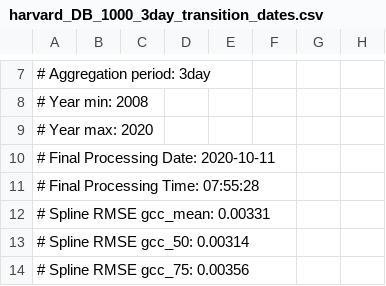
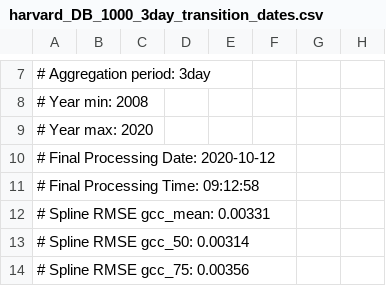
Before and after one commit to katharynduffy/Environmental-Informatics-Using-Research-Infrastructures-and-their-Data, a CSV file: data/harvard_DB_1000_3day_transition_dates.csv, drawn as a sheet; only a part is shown, gaps mark what is left out; the diff names each change by its address in the sheet, - before the commit and + after, or states it on an @@ line.

```diff
--- a/data/harvard_DB_1000_3day_transition_dates.csv
+++ b/data/harvard_DB_1000_3day_transition_dates.csv
-A10: # Final Processing Date: 2020-10-11
+A10: # Final Processing Date: 2020-10-12
-A11: # Final Processing Time: 07:55:28
+A11: # Final Processing Time: 09:12:58
```
Also changed, not shown: data/harvardbarn2_DB_1000_3day.csv, data/harvardbarn2_DB_1000_3day_transition_dates.csv, 34 other files.
